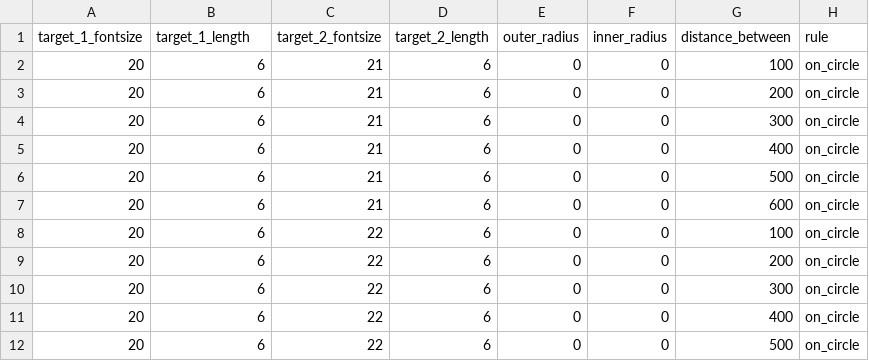
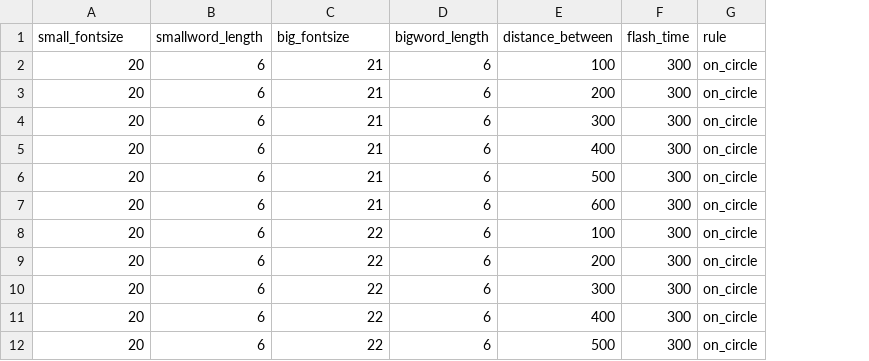
Before and after one commit to muyangshi/Font-Size-Encoding, a CSV file: Configures/test_length.csv, drawn as a sheet; only a part is shown; removed rows and columns are numbered as before the commit, all else as after; the diff names each change by its address in the sheet, - before the commit and + after, or states it on an @@ line.

Commit message:
Specify flash_time

```diff
--- a/Configures/test_length.csv
+++ b/Configures/test_length.csv
-column E (outer_radius), rows 2-12: all 0
-column F (inner_radius), rows 2-12: all 0
+column F (flash_time), rows 2-12: all 300
-A1: target_1_fontsize
+A1: small_fontsize
-B1: target_1_length
+B1: smallword_length
-C1: target_2_fontsize
+C1: big_fontsize
-D1: target_2_length
+D1: bigword_length
```
